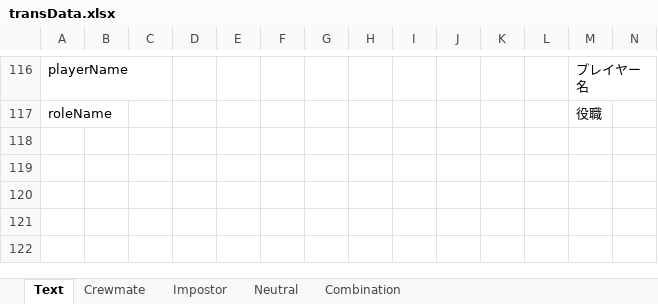
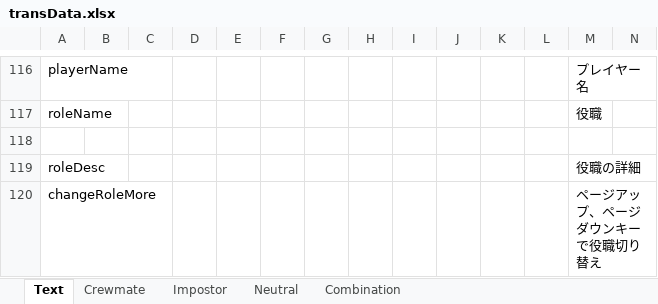
Before and after one commit to yukieiji/ExtremeRoles, an Excel workbook: transData.xlsx, sheet Text, drawn as a sheet; only a part is shown, gaps mark what is left out; values as stored, in another font and other column widths than the file's, no borders; rows hold the shown columns only; the diff names each change by its address in the sheet, - before the commit and + after, or states it on an @@ line.

Commit message:
feat:infooverlay more role info before game start

```diff
--- a/transData.xlsx (sheet Text)
+++ b/transData.xlsx (sheet Text)
+row 118: (empty)
+row 119: roleDesc |  |  |  |  |  |  |  |  |  |  |  | 役職の詳細
+row 120: changeRoleMore |  |  |  |  |  |  |  |  |  |  |  | ページアップ、ページダウンキーで役職切り替え
```
Also changed, not shown: 5 other files.
